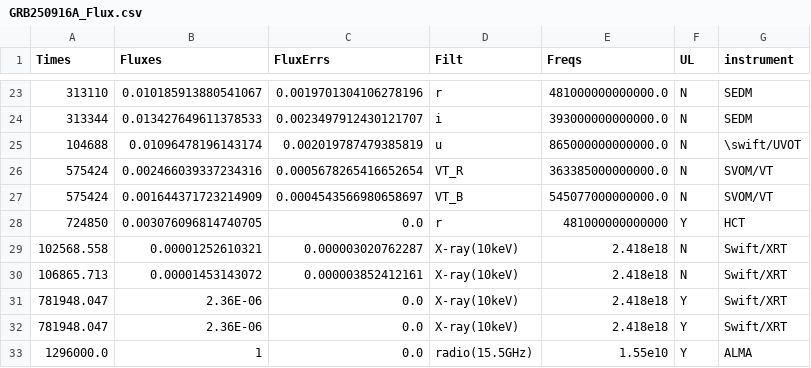
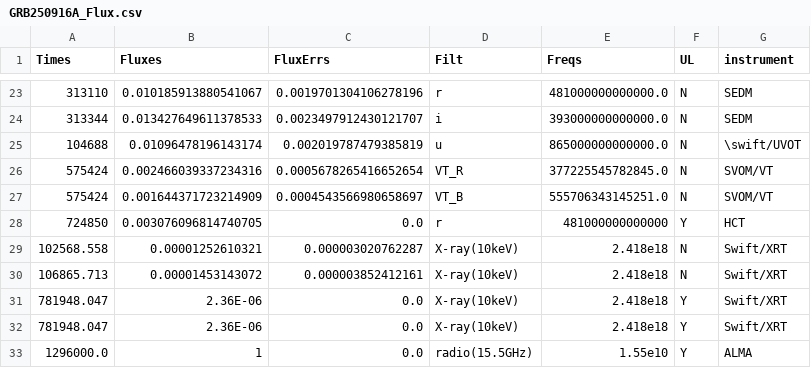
Before and after one commit to skp80286/grb_investigation, a CSV file: data/GRB250916A_Flux.csv, drawn as a sheet; only a part is shown, gaps mark what is left out.

```diff
--- a/data/GRB250916A_Flux.csv
+++ b/data/GRB250916A_Flux.csv
@@ -25,4 +25,4 @@ Times,Fluxes,FluxErrs,Filt,Freqs,UL,instrument
 104688,0.01096478196143174,0.002019787479385819,u,865000000000000.0,N,\swift/UVOT
-575424,0.002466039337234316,0.0005678265416652654,VT_R,363385000000000.0,N,SVOM/VT
-575424,0.001644371723214909,0.0004543566980658697,VT_B,545077000000000.0,N,SVOM/VT
+575424,0.002466039337234316,0.0005678265416652654,VT_R,377225545782845.0,N,SVOM/VT
+575424,0.001644371723214909,0.0004543566980658697,VT_B,555706343145251.0,N,SVOM/VT
 724850,0.003076096814740705,0.0,r,481000000000000,Y,HCT
```
Also changed, not shown: data/GRB250916A_Flux_ext.csv, data/GRB250916A_Flux_trunc.csv, 35 other files.
